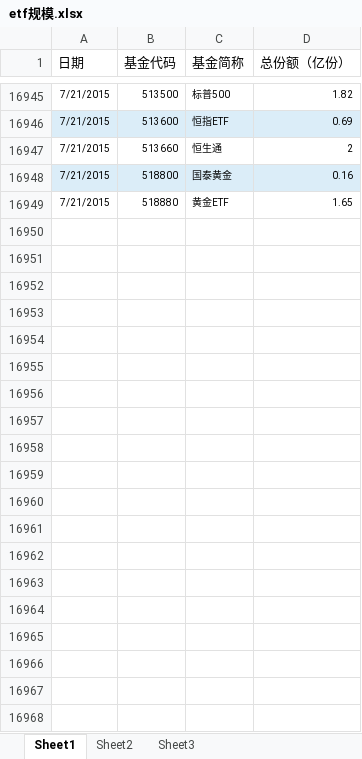
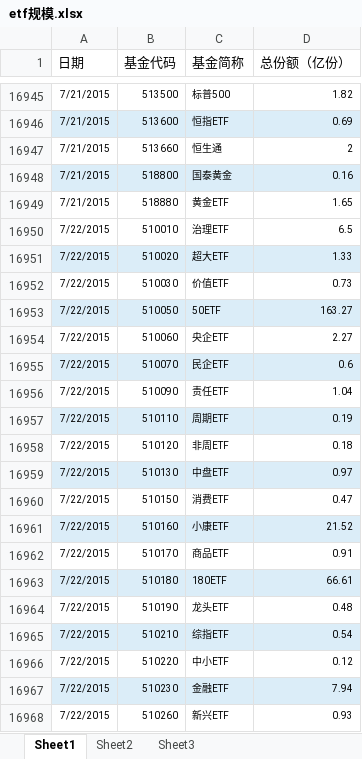
Before and after one commit to jyltiger813/kettlejobs, an Excel workbook: sse/综合数据分析（天）/etf规模.xlsx, sheet Sheet1, drawn as a sheet; only a part is shown, gaps mark what is left out; values as stored, in another font and other column widths than the file's, no borders; the diff covers the shown part only; the diff names each change by its address in the sheet, - before the commit and + after, or states it on an @@ line.

```diff
--- a/sse/综合数据分析（天）/etf规模.xlsx (sheet Sheet1)
+++ b/sse/综合数据分析（天）/etf规模.xlsx (sheet Sheet1)
+row 16950: 7/22/2015 | 510010 | 治理ETF | 6.5
+row 16951: 7/22/2015 | 510020 | 超大ETF | 1.33
+row 16952: 7/22/2015 | 510030 | 价值ETF | 0.73
+row 16953: 7/22/2015 | 510050 | 50ETF | 163.27
+row 16954: 7/22/2015 | 510060 | 央企ETF | 2.27
+row 16955: 7/22/2015 | 510070 | 民企ETF | 0.6
+row 16956: 7/22/2015 | 510090 | 责任ETF | 1.04
+row 16957: 7/22/2015 | 510110 | 周期ETF | 0.19
+row 16958: 7/22/2015 | 510120 | 非周ETF | 0.18
+row 16959: 7/22/2015 | 510130 | 中盘ETF | 0.97
+row 16960: 7/22/2015 | 510150 | 消费ETF | 0.47
+row 16961: 7/22/2015 | 510160 | 小康ETF | 21.52
+row 16962: 7/22/2015 | 510170 | 商品ETF | 0.91
+row 16963: 7/22/2015 | 510180 | 180ETF | 66.61
+row 16964: 7/22/2015 | 510190 | 龙头ETF | 0.48
+row 16965: 7/22/2015 | 510210 | 综指ETF | 0.54
+row 16966: 7/22/2015 | 510220 | 中小ETF | 0.12
+row 16967: 7/22/2015 | 510230 | 金融ETF | 7.94
+row 16968: 7/22/2015 | 510260 | 新兴ETF | 0.93
```
Also changed, not shown: 52 added rows elsewhere in this sheet, sse/综合数据分析（天）/重要会议.xlsx, 20 other files.
